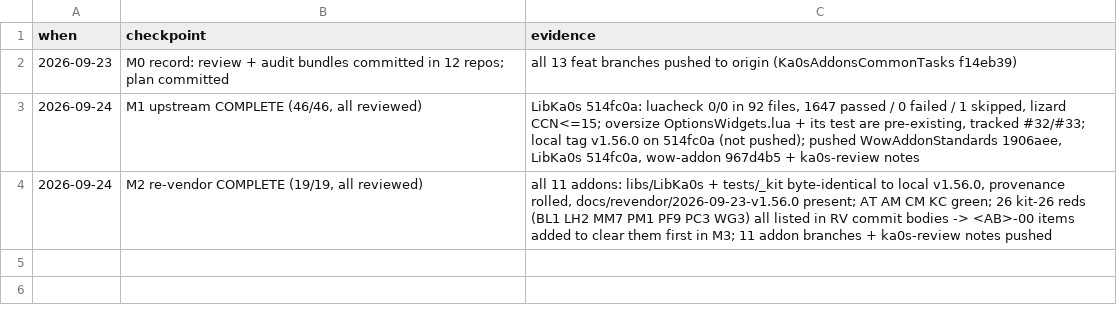
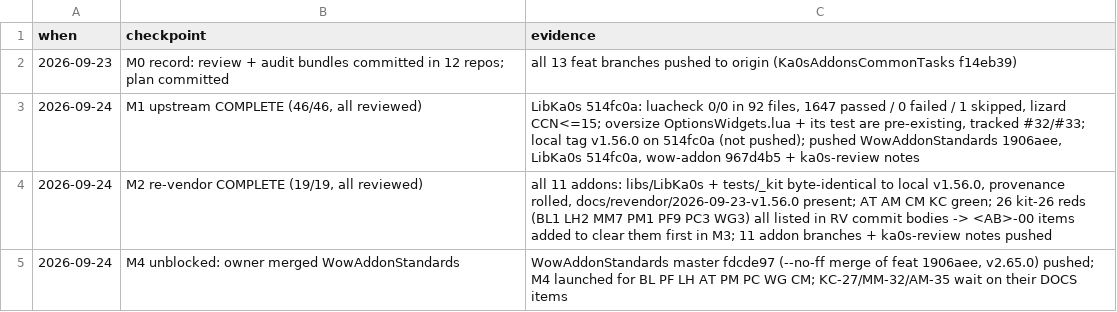
Before and after one commit to tusharsaxena/Ka0sAddonsCommonTasks, a TSV file: docs/2026-09-23-REVIEW_AND_STANDARDS_AUDIT_REMEDIATION/checkpoints.tsv, drawn as a sheet.

```diff
--- a/docs/2026-09-23-REVIEW_AND_STANDARDS_AUDIT_REMEDIATION/checkpoints.tsv
+++ b/docs/2026-09-23-REVIEW_AND_STANDARDS_AUDIT_REMEDIATION/checkpoints.tsv
@@ -4 +4,2 @@ when	checkpoint	evidence
 2026-09-24	M2 re-vendor COMPLETE (19/19, all reviewed)	all 11 addons: libs/LibKa0s + tests/_kit byte-identical to local v1.56.0, provenance rolled, docs/revendor/2026-09-23-v1.56.0 present; AT AM CM KC green; 26 kit-26 reds (BL1 LH2 MM7 PM1 PF9 PC3 WG3) all listed in RV commit bodies -> <AB>-00 items added to clear them first in M3; 11 addon branches + ka0s-review notes pushed
+2026-09-24	M4 unblocked: owner merged WowAddonStandards	WowAddonStandards master fdcde97 (--no-ff merge of feat 1906aee, v2.65.0) pushed; M4 launched for BL PF LH AT PM PC WG CM; KC-27/MM-32/AM-35 wait on their DOCS items
```
